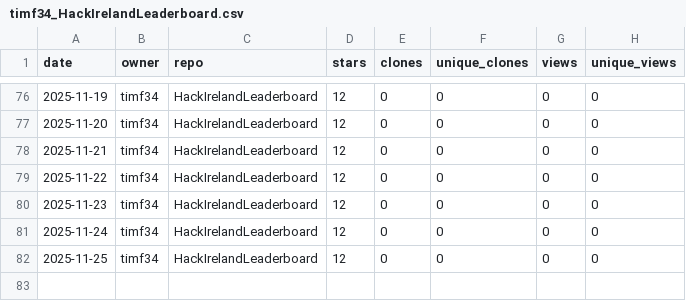
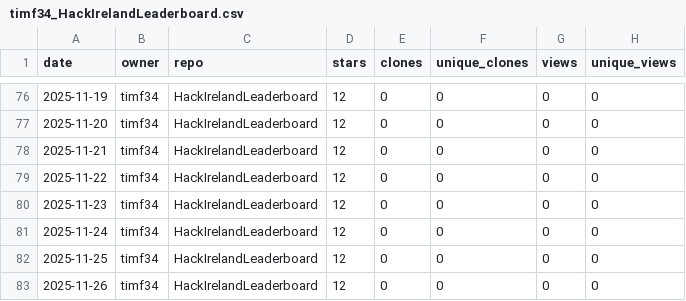
Before and after one commit to timf34/github-engagement-stats, a CSV file: data/timf34_HackIrelandLeaderboard.csv, drawn as a sheet; only a part is shown, gaps mark what is left out; the diff names each change by its address in the sheet, - before the commit and + after, or states it on an @@ line.

```diff
--- a/data/timf34_HackIrelandLeaderboard.csv
+++ b/data/timf34_HackIrelandLeaderboard.csv
+row 83: 2025-11-26 | timf34 | HackIrelandLeaderboard | 12 | 0 | 0 | 0 | 0
```
Also changed, not shown: data/timf34_ChatGPT-History-Search.csv, data/timf34_UnifiedOpenAccessArt.csv, 14 other files.
